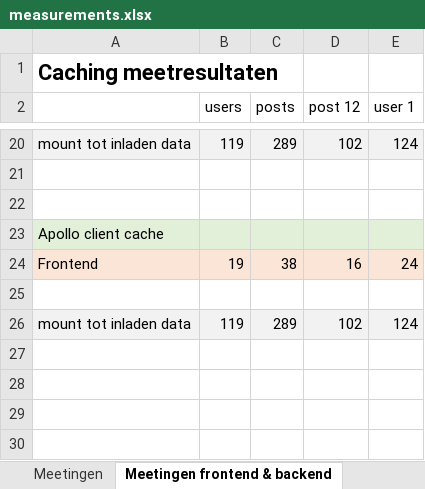
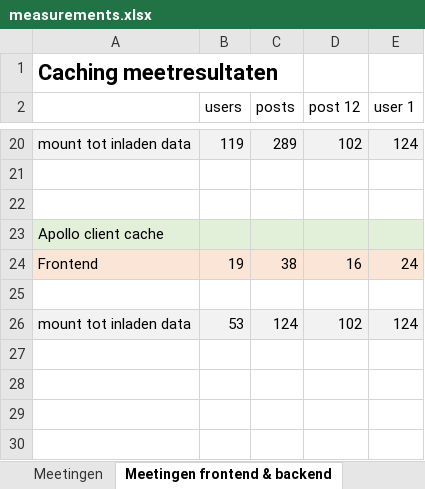
Before and after one commit to OnderbekeNiels/research-project-3mct, an Excel workbook: measurements.xlsx, sheet Meetingen frontend & backend, drawn as a sheet; only a part is shown, gaps mark what is left out; values as stored, in another font and other column widths than the file's, no borders; the diff names each change by its address in the sheet, - before the commit and + after, or states it on an @@ line.

```diff
--- a/measurements.xlsx (sheet Meetingen frontend & backend)
+++ b/measurements.xlsx (sheet Meetingen frontend & backend)
-B26 (users): 119
+B26 (users): 53
-C26 (posts): 289
+C26 (posts): 124
```
Also changed, not shown: 5 other files.
